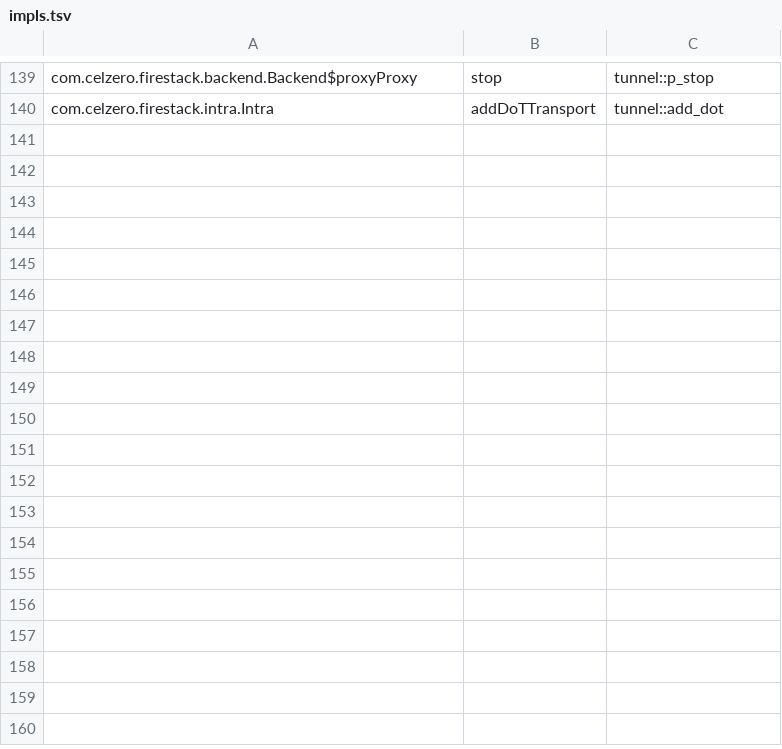
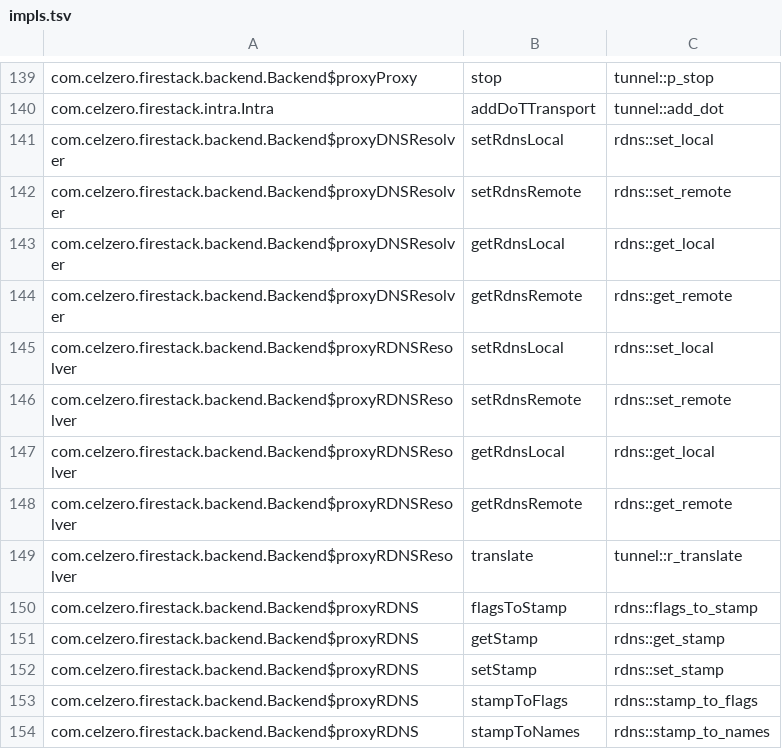
Before and after one commit to downlz/RethinkReloaded, a TSV file: engine/crates/fs-jni/impls.tsv, drawn as a sheet; only a part is shown, gaps mark what is left out.

```diff
--- a/engine/crates/fs-jni/impls.tsv
+++ b/engine/crates/fs-jni/impls.tsv
@@ -140 +140,15 @@ com.celzero.firestack.backend.Backend$proxyProxy	stop	tunnel::p_stop
 com.celzero.firestack.intra.Intra	addDoTTransport	tunnel::add_dot
+com.celzero.firestack.backend.Backend$proxyDNSResolver	setRdnsLocal	rdns::set_local
+com.celzero.firestack.backend.Backend$proxyDNSResolver	setRdnsRemote	rdns::set_remote
+com.celzero.firestack.backend.Backend$proxyDNSResolver	getRdnsLocal	rdns::get_local
+com.celzero.firestack.backend.Backend$proxyDNSResolver	getRdnsRemote	rdns::get_remote
+com.celzero.firestack.backend.Backend$proxyRDNSResolver	setRdnsLocal	rdns::set_local
+com.celzero.firestack.backend.Backend$proxyRDNSResolver	setRdnsRemote	rdns::set_remote
+com.celzero.firestack.backend.Backend$proxyRDNSResolver	getRdnsLocal	rdns::get_local
+com.celzero.firestack.backend.Backend$proxyRDNSResolver	getRdnsRemote	rdns::get_remote
+com.celzero.firestack.backend.Backend$proxyRDNSResolver	translate	tunnel::r_translate
+com.celzero.firestack.backend.Backend$proxyRDNS	flagsToStamp	rdns::flags_to_stamp
+com.celzero.firestack.backend.Backend$proxyRDNS	getStamp	rdns::get_stamp
+com.celzero.firestack.backend.Backend$proxyRDNS	setStamp	rdns::set_stamp
+com.celzero.firestack.backend.Backend$proxyRDNS	stampToFlags	rdns::stamp_to_flags
+com.celzero.firestack.backend.Backend$proxyRDNS	stampToNames	rdns::stamp_to_names
```
Also changed, not shown: 24 other files.
